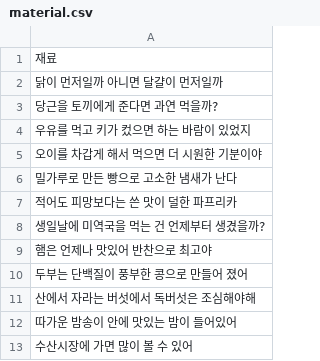
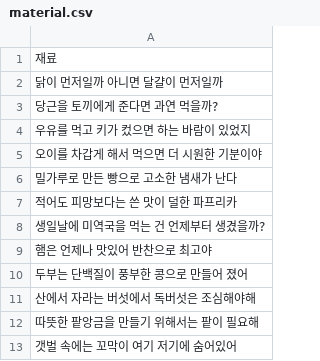
Before and after one commit to catdoglove/rainroom2, a CSV file: Resources/material.csv, drawn as a sheet.

```diff
--- a/Resources/material.csv
+++ b/Resources/material.csv
@@ -11,3 +11,3 @@
 산에서 자라는 버섯에서 독버섯은 조심해야해
-따가운 밤송이 안에 맛있는 밤이 들어있어
-수산시장에 가면 많이 볼 수 있어
+따뜻한 팥앙금을 만들기 위해서는 팥이 필요해
+갯벌 속에는 꼬막이 여기 저기에 숨어있어
```
Also changed, not shown: 15 other files.
